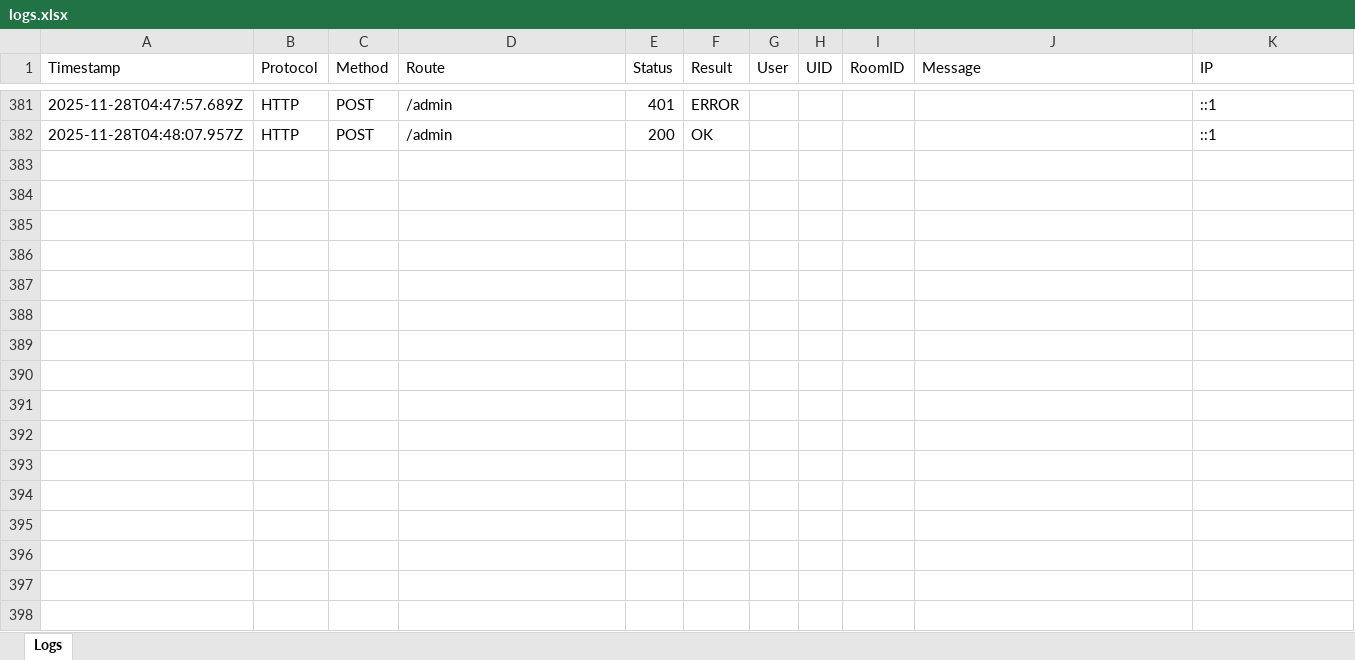
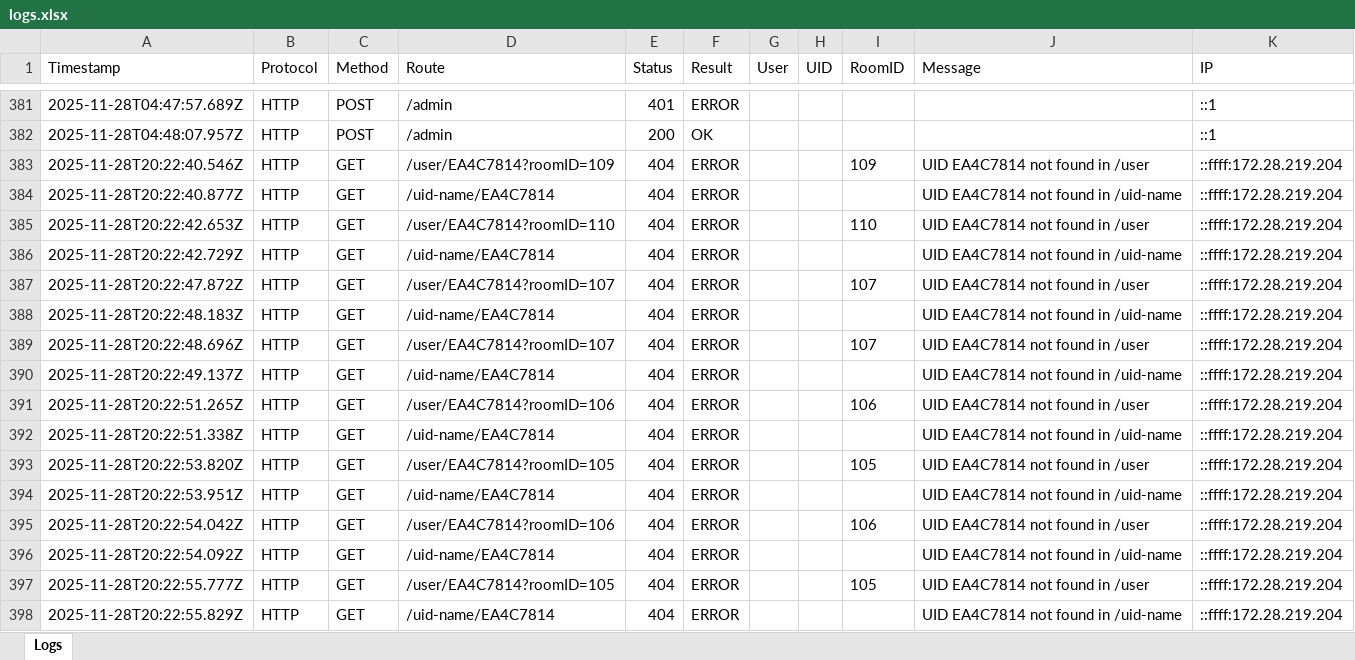
Before and after one commit to Silent0Wings/RFID-SecureDoor-Platform, an Excel workbook: Server/rfid-server-DBS-Http/logs.xlsx, sheet Logs, drawn as a sheet; only a part is shown, gaps mark what is left out; values as stored, in another font and other column widths than the file's, no borders; the diff names each change by its address in the sheet, - before the commit and + after, or states it on an @@ line.

```diff
--- a/Server/rfid-server-DBS-Http/logs.xlsx (sheet Logs)
+++ b/Server/rfid-server-DBS-Http/logs.xlsx (sheet Logs)
+row 383: 2025-11-28T20:22:40.546Z | HTTP | GET | /user/EA4C7814?roomID=109 | 404 | ERROR |  |  | 109 | UID EA4C7814 not found in /user | ::ffff:172.28.219.204
+row 384: 2025-11-28T20:22:40.877Z | HTTP | GET | /uid-name/EA4C7814 | 404 | ERROR |  |  |  | UID EA4C7814 not found in /uid-name | ::ffff:172.28.219.204
+row 385: 2025-11-28T20:22:42.653Z | HTTP | GET | /user/EA4C7814?roomID=110 | 404 | ERROR |  |  | 110 | UID EA4C7814 not found in /user | ::ffff:172.28.219.204
+row 386: 2025-11-28T20:22:42.729Z | HTTP | GET | /uid-name/EA4C7814 | 404 | ERROR |  |  |  | UID EA4C7814 not found in /uid-name | ::ffff:172.28.219.204
+row 387: 2025-11-28T20:22:47.872Z | HTTP | GET | /user/EA4C7814?roomID=107 | 404 | ERROR |  |  | 107 | UID EA4C7814 not found in /user | ::ffff:172.28.219.204
+row 388: 2025-11-28T20:22:48.183Z | HTTP | GET | /uid-name/EA4C7814 | 404 | ERROR |  |  |  | UID EA4C7814 not found in /uid-name | ::ffff:172.28.219.204
+row 389: 2025-11-28T20:22:48.696Z | HTTP | GET | /user/EA4C7814?roomID=107 | 404 | ERROR |  |  | 107 | UID EA4C7814 not found in /user | ::ffff:172.28.219.204
+row 390: 2025-11-28T20:22:49.137Z | HTTP | GET | /uid-name/EA4C7814 | 404 | ERROR |  |  |  | UID EA4C7814 not found in /uid-name | ::ffff:172.28.219.204
+row 391: 2025-11-28T20:22:51.265Z | HTTP | GET | /user/EA4C7814?roomID=106 | 404 | ERROR |  |  | 106 | UID EA4C7814 not found in /user | ::ffff:172.28.219.204
+row 392: 2025-11-28T20:22:51.338Z | HTTP | GET | /uid-name/EA4C7814 | 404 | ERROR |  |  |  | UID EA4C7814 not found in /uid-name | ::ffff:172.28.219.204
+row 393: 2025-11-28T20:22:53.820Z | HTTP | GET | /user/EA4C7814?roomID=105 | 404 | ERROR |  |  | 105 | UID EA4C7814 not found in /user | ::ffff:172.28.219.204
+row 394: 2025-11-28T20:22:53.951Z | HTTP | GET | /uid-name/EA4C7814 | 404 | ERROR |  |  |  | UID EA4C7814 not found in /uid-name | ::ffff:172.28.219.204
+row 395: 2025-11-28T20:22:54.042Z | HTTP | GET | /user/EA4C7814?roomID=106 | 404 | ERROR |  |  | 106 | UID EA4C7814 not found in /user | ::ffff:172.28.219.204
+row 396: 2025-11-28T20:22:54.092Z | HTTP | GET | /uid-name/EA4C7814 | 404 | ERROR |  |  |  | UID EA4C7814 not found in /uid-name | ::ffff:172.28.219.204
+row 397: 2025-11-28T20:22:55.777Z | HTTP | GET | /user/EA4C7814?roomID=105 | 404 | ERROR |  |  | 105 | UID EA4C7814 not found in /user | ::ffff:172.28.219.204
+row 398: 2025-11-28T20:22:55.829Z | HTTP | GET | /uid-name/EA4C7814 | 404 | ERROR |  |  |  | UID EA4C7814 not found in /uid-name | ::ffff:172.28.219.204
```
Also changed, not shown: 4 other files.
